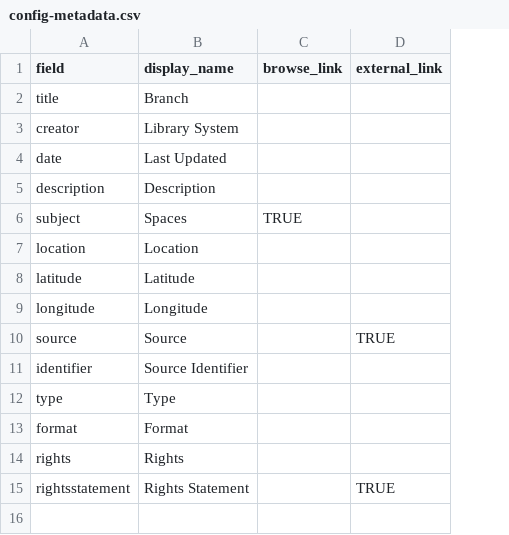
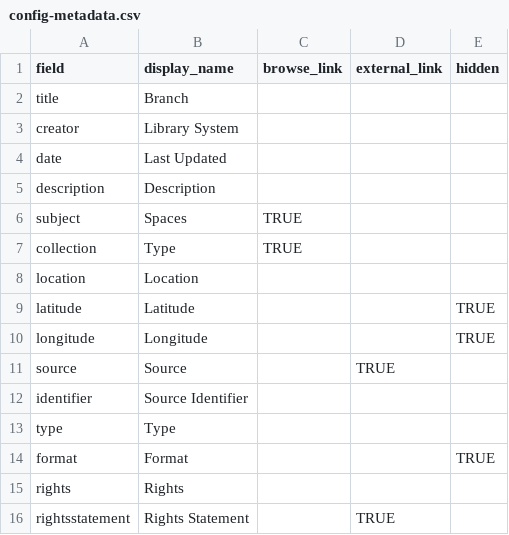
Before and after one commit to ao66ao/makerspaces, a CSV file: _data/config-metadata.csv, drawn as a sheet; the diff names each change by its address in the sheet, - before the commit and + after, or states it on an @@ line.

Commit message:
test config

```diff
--- a/_data/config-metadata.csv
+++ b/_data/config-metadata.csv
+column E (hidden), rows 9-14: TRUE | TRUE |  |  |  | TRUE
+row 7: collection | Type | TRUE
```
Also changed, not shown: 5 other files.
